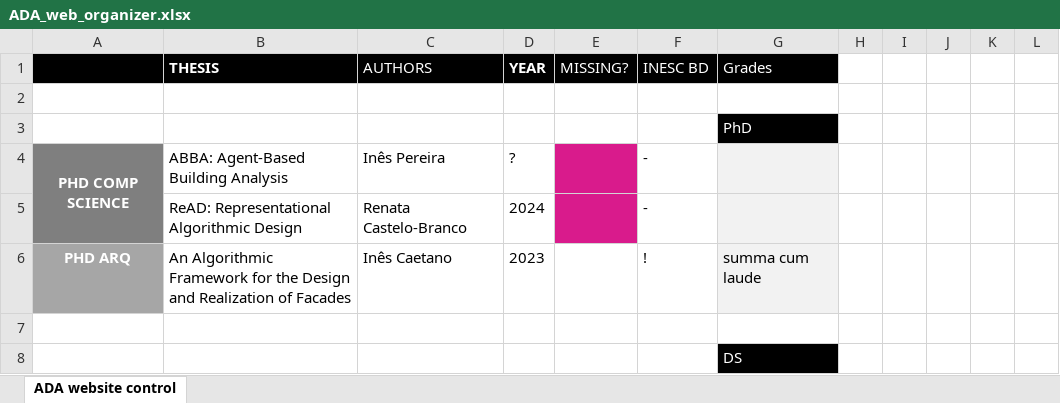
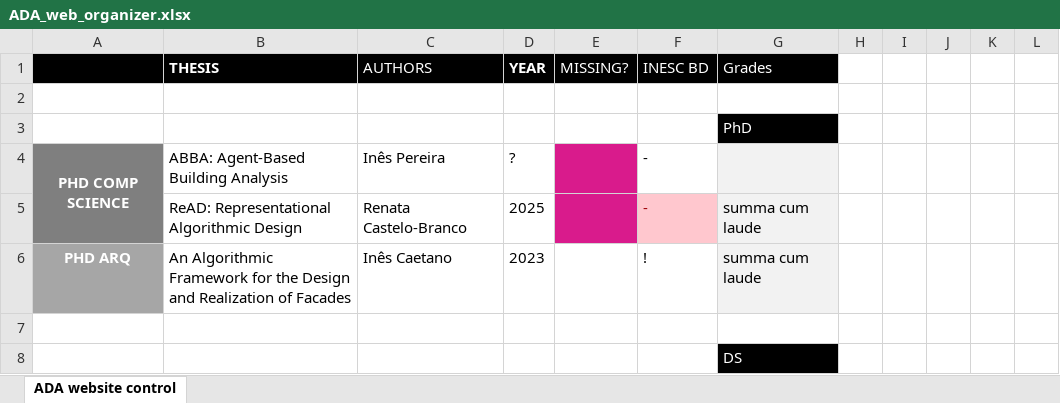
Before and after one commit to algorithmicdesign/algorithmicdesign.github.io, an Excel workbook: private/ADA_web_organizer.xlsx, sheet ADA website control, drawn as a sheet; only a part is shown; values as stored, in another font and other column widths than the file's, no borders; the diff names each change by its address in the sheet, - before the commit and + after, or states it on an @@ line.

Commit message:
Add Renata's PhD Thesis

```diff
--- a/private/ADA_web_organizer.xlsx (sheet ADA website control)
+++ b/private/ADA_web_organizer.xlsx (sheet ADA website control)
-D5 (YEAR): 2024
+D5 (YEAR): 2025
@@ F5 fill: none → #FFC7CE, text colour: black → #9C0006 @@
-G5 (Grades): (empty)
+G5 (Grades): summa cum laude
```
Also changed, not shown: 2 other files.
